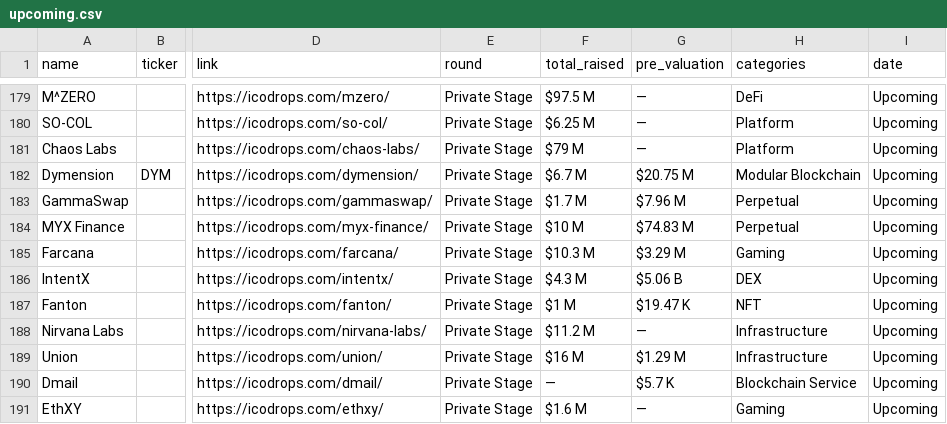
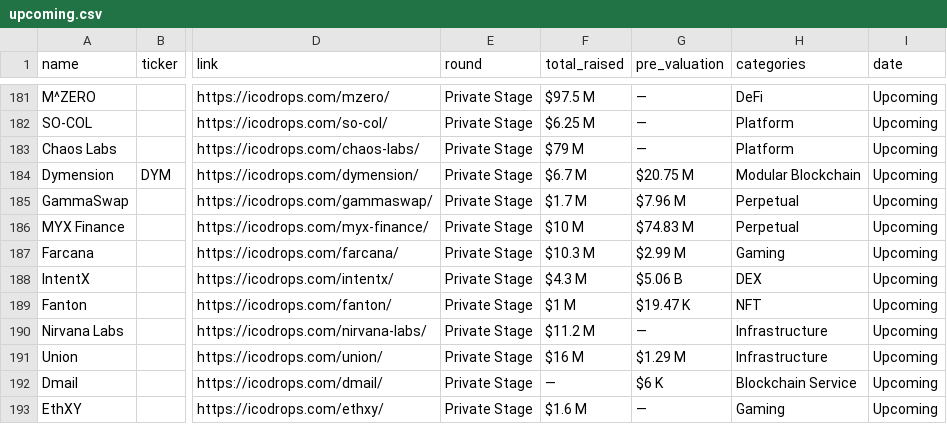
Before and after one commit to rfrm-dao/ICO-IDO-Dashboard, a CSV file: upcoming.csv, drawn as a sheet; only a part is shown, gaps mark what is left out; addresses are those after the commit; the diff covers the shown part only; the diff names each change by its address in the sheet, - before the commit and + after, or states it on an @@ line.

```diff
--- a/upcoming.csv
+++ b/upcoming.csv
-G187 (pre_valuation): $3.29 M
+G187 (pre_valuation): $2.99 M
-G192 (pre_valuation): $5.7 K
+G192 (pre_valuation): $6 K
```
Also changed, not shown: 4 added rows and 25 edited cells elsewhere in this file, active.csv, icostats.csv.
